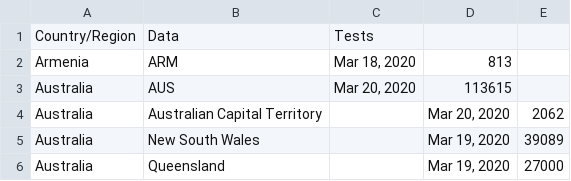
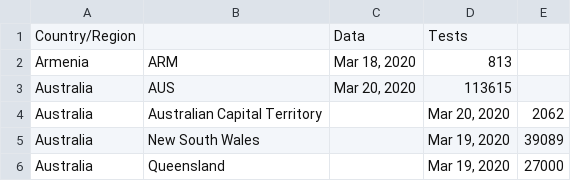
Before and after one commit to MariannaGromadzka/population, a CSV file: tests.csv, drawn as a sheet; only a part is shown; removed rows and columns are numbered as before the commit, all else as after; the diff names each change by its address in the sheet, - before the commit and + after, or states it on an @@ line.

Commit message:
Update tests.csv

```diff
--- a/tests.csv
+++ b/tests.csv
-row 1: Country/Region | Data | Tests
+row 1: Country/Region |  | Data | Tests
```
